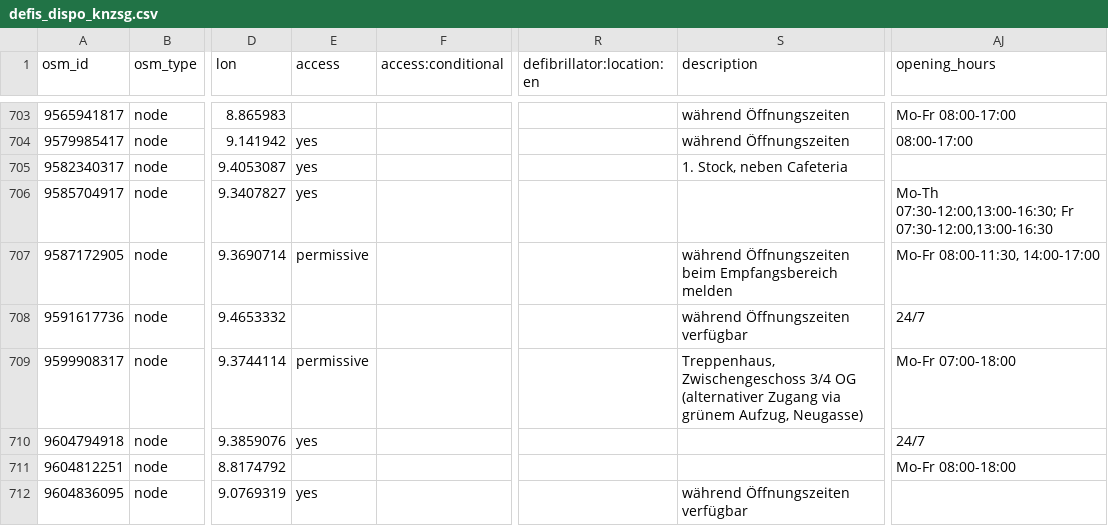
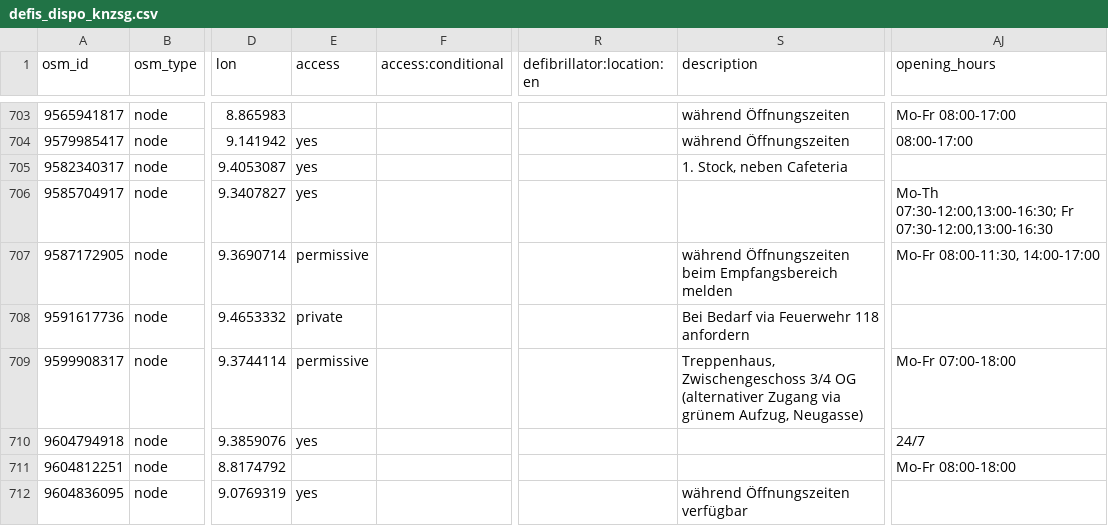
Before and after one commit to defikarte/defi_data, a CSV file: data/csv/defis_dispo_knzsg.csv, drawn as a sheet; only a part is shown, gaps mark what is left out; the diff covers the shown part only; the diff names each change by its address in the sheet, - before the commit and + after, or states it on an @@ line.

```diff
--- a/data/csv/defis_dispo_knzsg.csv
+++ b/data/csv/defis_dispo_knzsg.csv
-E708 (access): (empty)
+E708 (access): private
-S708 (description): während Öffnungszeiten verfügbar
+S708 (description): Bei Bedarf via Feuerwehr 118 anfordern
-AJ708 (opening_hours): 24/7
+AJ708 (opening_hours): (empty)
```
Also changed, not shown: 1 added row and 6 edited cells elsewhere in this file, data/csv/defis_dispo_luks.csv, data/csv/defis_kt_ag.csv, 11 other files.
